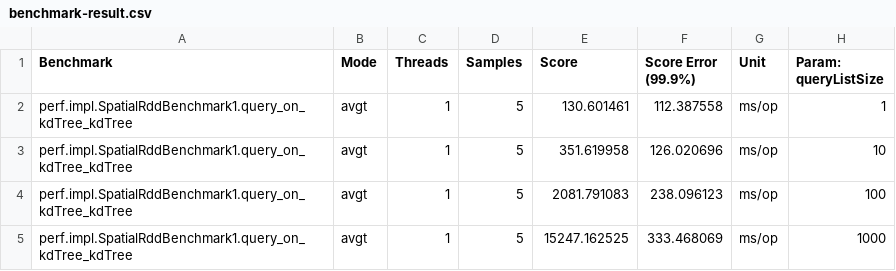
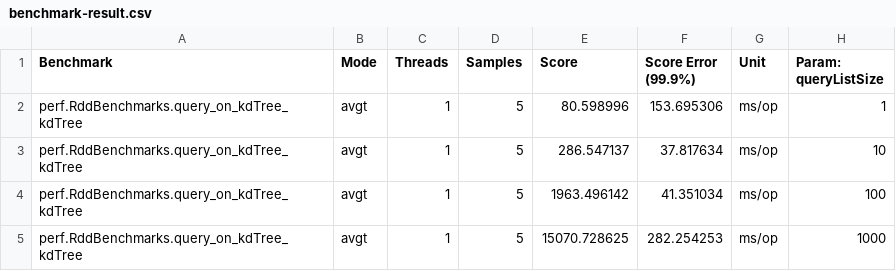
Before and after one commit to codekrypt-dev/spatial-spark-rdd, a CSV file: spatial-rdd/benchmark-result.csv, drawn as a sheet.

```diff
--- a/spatial-rdd/benchmark-result.csv
+++ b/spatial-rdd/benchmark-result.csv
@@ -1,5 +1,5 @@
 "Benchmark","Mode","Threads","Samples","Score","Score Error (99.9%)","Unit","Param: queryListSize"
-"perf.impl.SpatialRddBenchmark1.query_on_kdTree_kdTree","avgt",1,5,130.601461,112.387558,"ms/op",1
-"perf.impl.SpatialRddBenchmark1.query_on_kdTree_kdTree","avgt",1,5,351.619958,126.020696,"ms/op",10
-"perf.impl.SpatialRddBenchmark1.query_on_kdTree_kdTree","avgt",1,5,2081.791083,238.096123,"ms/op",100
-"perf.impl.SpatialRddBenchmark1.query_on_kdTree_kdTree","avgt",1,5,15247.162525,333.468069,"ms/op",1000
+"perf.RddBenchmarks.query_on_kdTree_kdTree","avgt",1,5,80.598996,153.695306,"ms/op",1
+"perf.RddBenchmarks.query_on_kdTree_kdTree","avgt",1,5,286.547137,37.817634,"ms/op",10
+"perf.RddBenchmarks.query_on_kdTree_kdTree","avgt",1,5,1963.496142,41.351034,"ms/op",100
+"perf.RddBenchmarks.query_on_kdTree_kdTree","avgt",1,5,15070.728625,282.254253,"ms/op",1000
```
Also changed, not shown: 4 other files.
